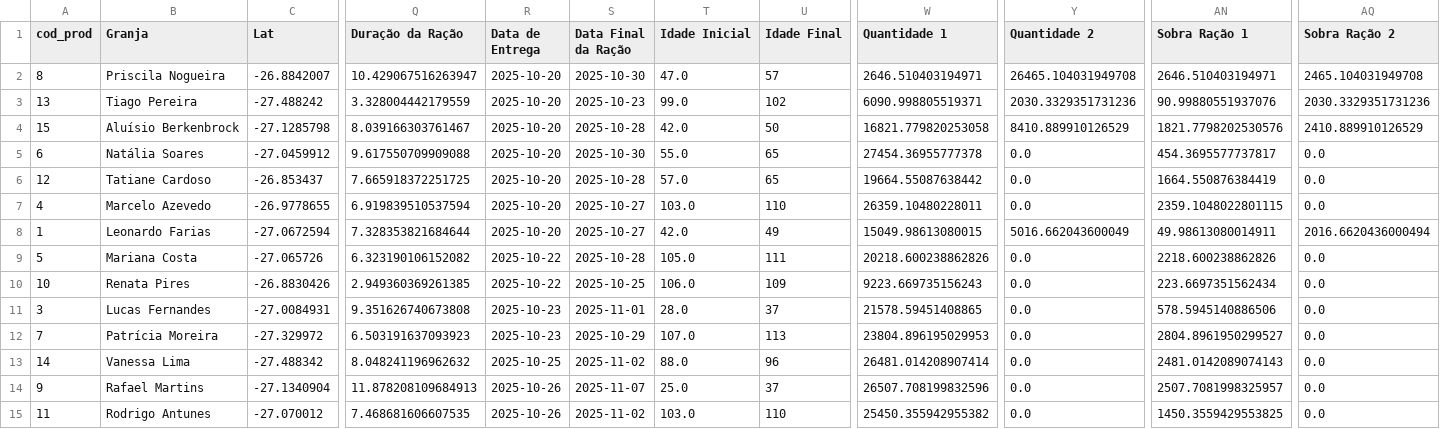
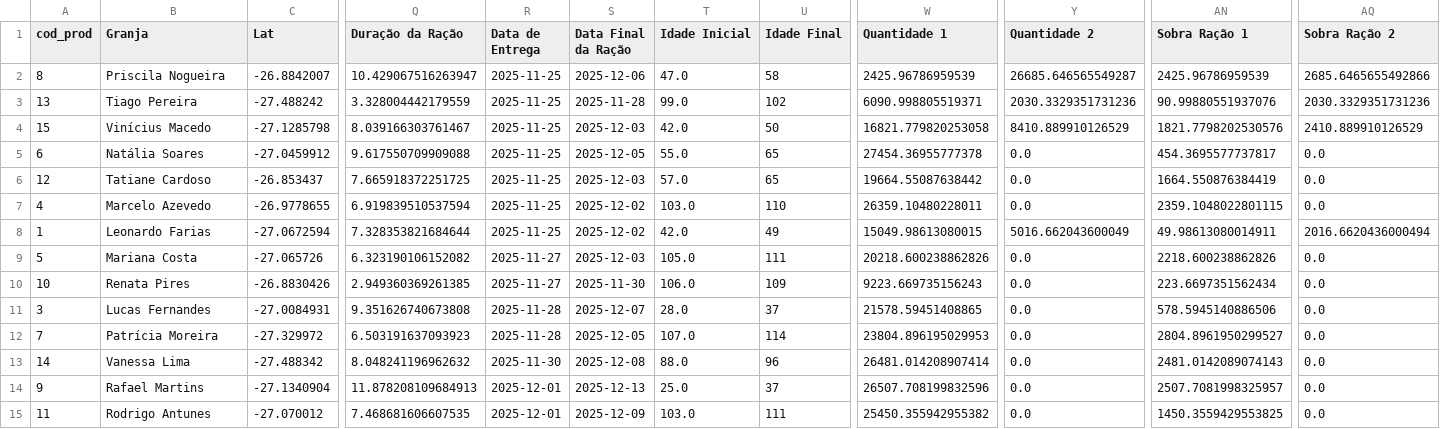
Before and after one commit to danielbaesso/delivery_route_optimization, a CSV file: priority_delivery.csv, drawn as a sheet; only a part is shown, gaps mark what is left out; the diff names each change by its address in the sheet, - before the commit and + after, or states it on an @@ line.

Commit message:
Update priority_delivery.csv

```diff
--- a/priority_delivery.csv
+++ b/priority_delivery.csv
-R2:R8 (Data de Entrega): 2025-10-20
+R2:R8 (Data de Entrega): 2025-11-25
-S2 (Data Final da Ração): 2025-10-30
+S2 (Data Final da Ração): 2025-12-06
-U2 (Idade Final): 57
+U2 (Idade Final): 58
-W2 (Quantidade 1): 2646.510403194971
+W2 (Quantidade 1): 2425.96786959539
-Y2 (Quantidade 2): 26465.104031949708
+Y2 (Quantidade 2): 26685.646565549287
-AN2 (Sobra Ração 1): 2646.510403194971
+AN2 (Sobra Ração 1): 2425.96786959539
-AQ2 (Sobra Ração 2): 2465.104031949708
+AQ2 (Sobra Ração 2): 2685.6465655492866
-S3 (Data Final da Ração): 2025-10-23
+S3 (Data Final da Ração): 2025-11-28
-B4 (Granja): Aluísio Berkenbrock
+B4 (Granja): Vinícius Macedo
-S4 (Data Final da Ração): 2025-10-28
+S4 (Data Final da Ração): 2025-12-03
-S5 (Data Final da Ração): 2025-10-30
+S5 (Data Final da Ração): 2025-12-05
-S6 (Data Final da Ração): 2025-10-28
+S6 (Data Final da Ração): 2025-12-03
-S7:S8 (Data Final da Ração): 2025-10-27
+S7:S8 (Data Final da Ração): 2025-12-02
-R9:R10 (Data de Entrega): 2025-10-22
+R9:R10 (Data de Entrega): 2025-11-27
-S9 (Data Final da Ração): 2025-10-28
+S9 (Data Final da Ração): 2025-12-03
-S10 (Data Final da Ração): 2025-10-25
+S10 (Data Final da Ração): 2025-11-30
-R11:R12 (Data de Entrega): 2025-10-23
+R11:R12 (Data de Entrega): 2025-11-28
-S11 (Data Final da Ração): 2025-11-01
+S11 (Data Final da Ração): 2025-12-07
-S12 (Data Final da Ração): 2025-10-29
+S12 (Data Final da Ração): 2025-12-05
-U12 (Idade Final): 113
+U12 (Idade Final): 114
-R13 (Data de Entrega): 2025-10-25
+R13 (Data de Entrega): 2025-11-30
-S13 (Data Final da Ração): 2025-11-02
+S13 (Data Final da Ração): 2025-12-08
-R14:R15 (Data de Entrega): 2025-10-26
+R14:R15 (Data de Entrega): 2025-12-01
-S14 (Data Final da Ração): 2025-11-07
+S14 (Data Final da Ração): 2025-12-13
-S15 (Data Final da Ração): 2025-11-02
+S15 (Data Final da Ração): 2025-12-09
-U15 (Idade Final): 110
+U15 (Idade Final): 111
```
